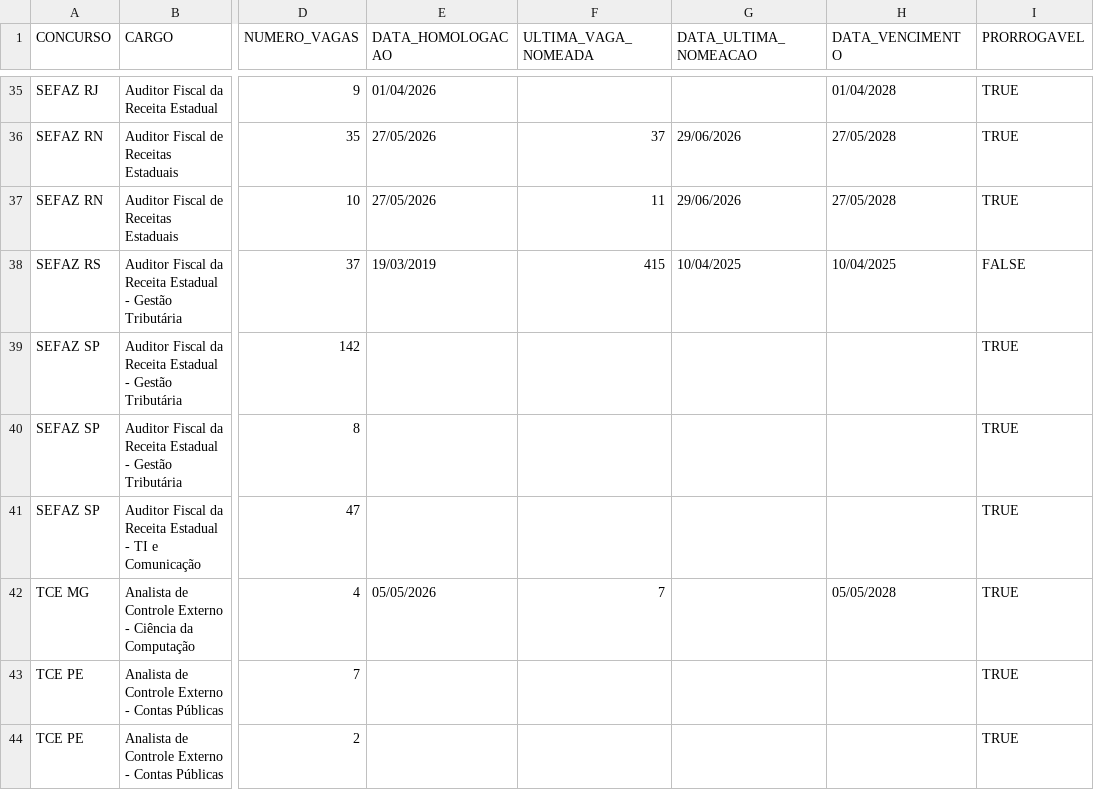
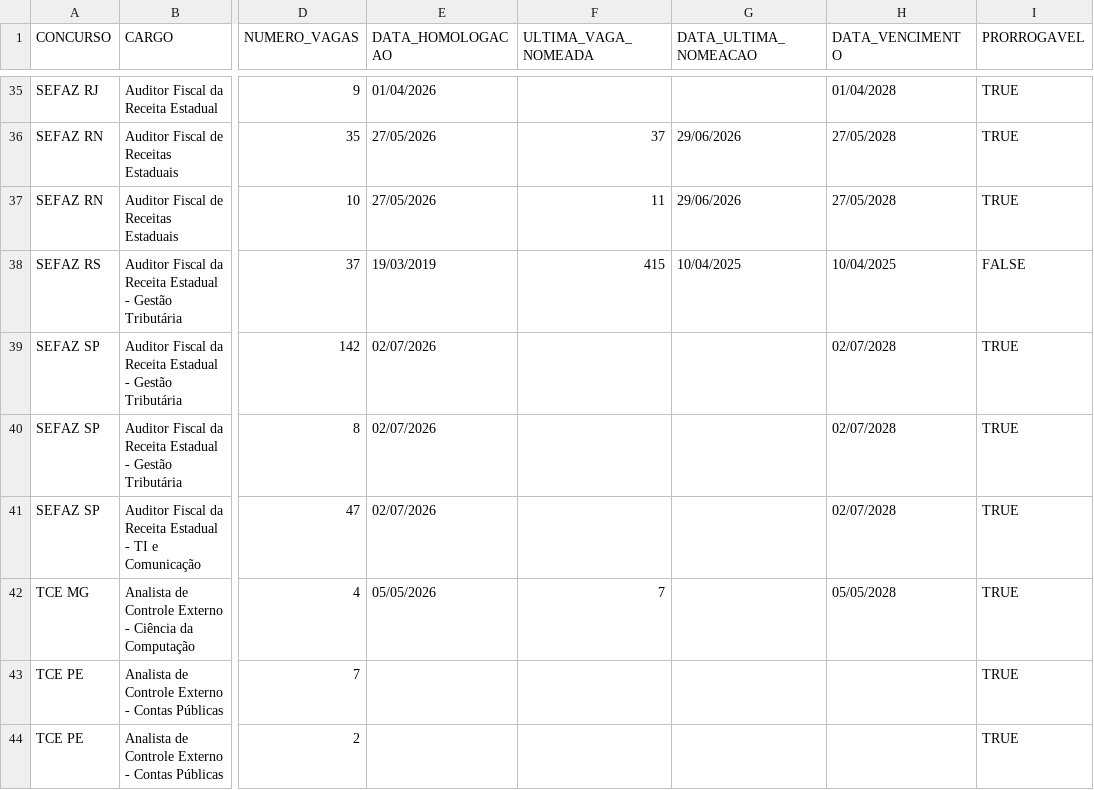
Before and after one commit to obsertatorioissrj/observatorioissrj.github.io, a CSV file: evasao/data/outros_concursos.csv, drawn as a sheet; only a part is shown, gaps mark what is left out; the diff names each change by its address in the sheet, - before the commit and + after, or states it on an @@ line.

Commit message:
SEFAZ SP

```diff
--- a/evasao/data/outros_concursos.csv
+++ b/evasao/data/outros_concursos.csv
-E39:E41 (DATA_HOMOLOGACAO): (empty)
+E39:E41 (DATA_HOMOLOGACAO): 02/07/2026
-H39:H41 (DATA_VENCIMENTO): (empty)
+H39:H41 (DATA_VENCIMENTO): 02/07/2028
```
